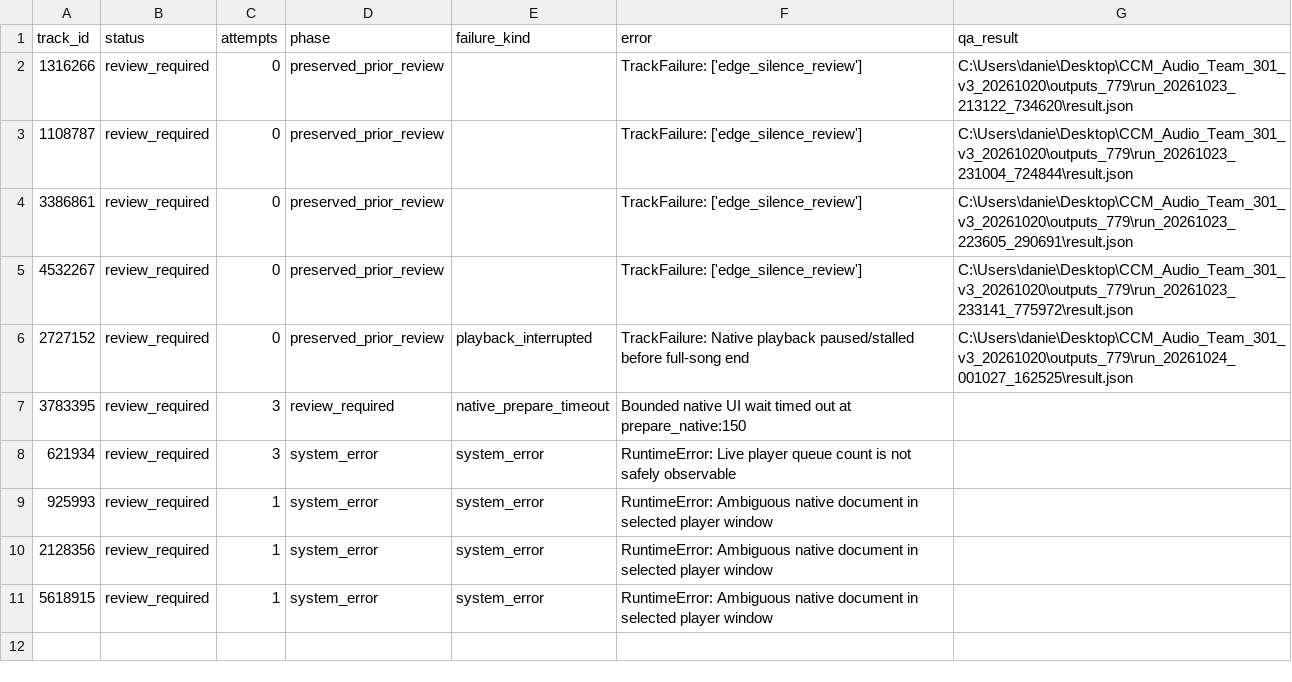
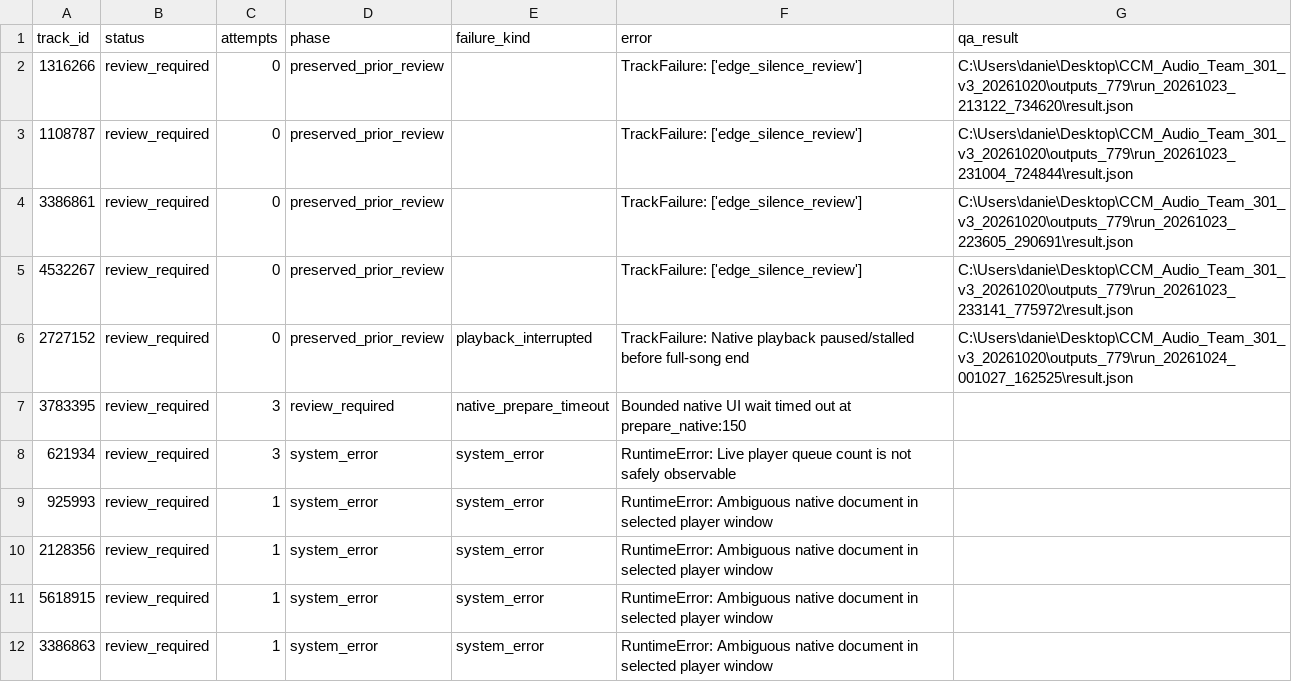
Before and after one commit to daniel5909/ccm_dat_DA, a CSV file: outputs/v3_15_upper/review_required.csv, drawn as a sheet.

Commit message:
Add verified v3 audio features (5 tracks)

```diff
--- a/outputs/v3_15_upper/review_required.csv
+++ b/outputs/v3_15_upper/review_required.csv
@@ -11 +11,2 @@
 5618915,review_required,1,system_error,system_error,RuntimeError: Ambiguous native document in selected player window,
+3386863,review_required,1,system_error,system_error,RuntimeError: Ambiguous native document in selected player window,
```
Also changed, not shown: outputs/v3_15_upper/collection_status.csv, 2 other files.
